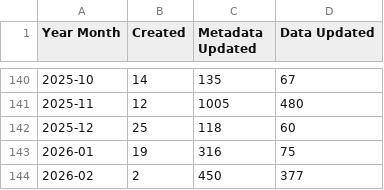
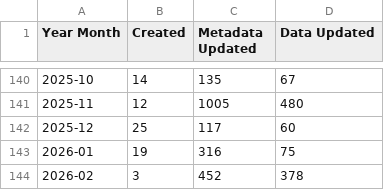
Before and after one commit to OCHA-DAP/hdx-analysis-scripts, a CSV file: datasets_info/non_script_updates.csv, drawn as a sheet; only a part is shown, gaps mark what is left out.

Commit message:
Deploying to gh-pages from @ OCHA-DAP/hdx-analysis-scripts@e12160652ae364f98915506fabf5291d0a1073b7 🚀

```diff
--- a/datasets_info/non_script_updates.csv
+++ b/datasets_info/non_script_updates.csv
@@ -141,4 +141,4 @@ Year Month,Created,Metadata Updated,Data Updated
 2025-11,12,1005,480
-2025-12,25,118,60
+2025-12,25,117,60
 2026-01,19,316,75
-2026-02,2,450,377
+2026-02,3,452,378
```
